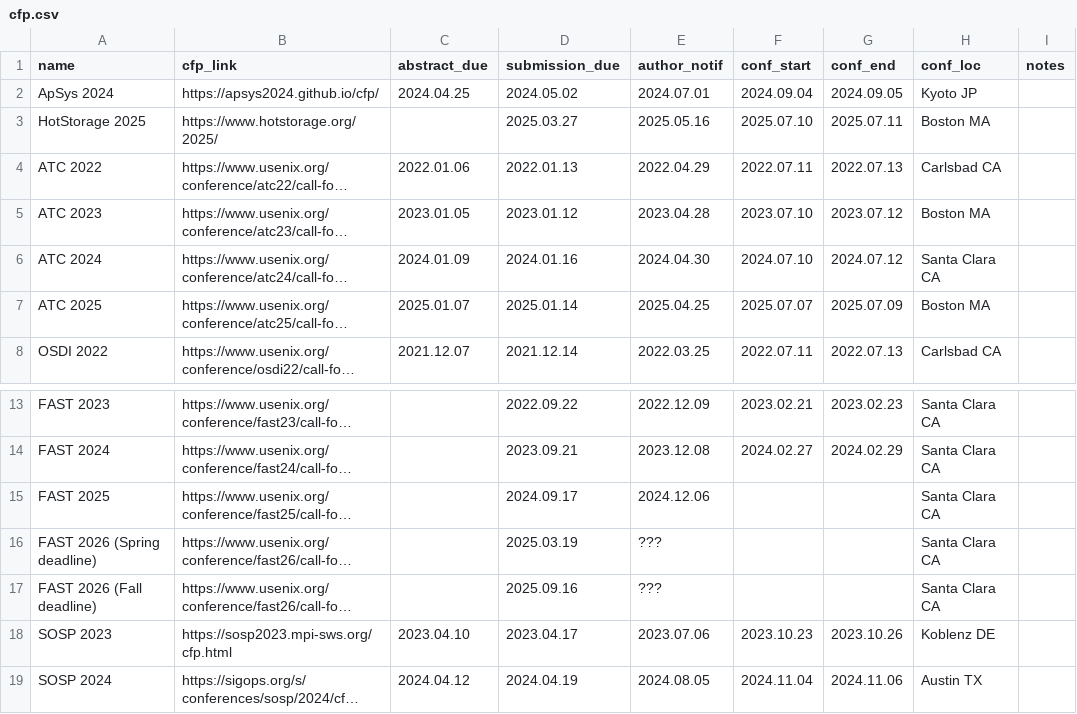
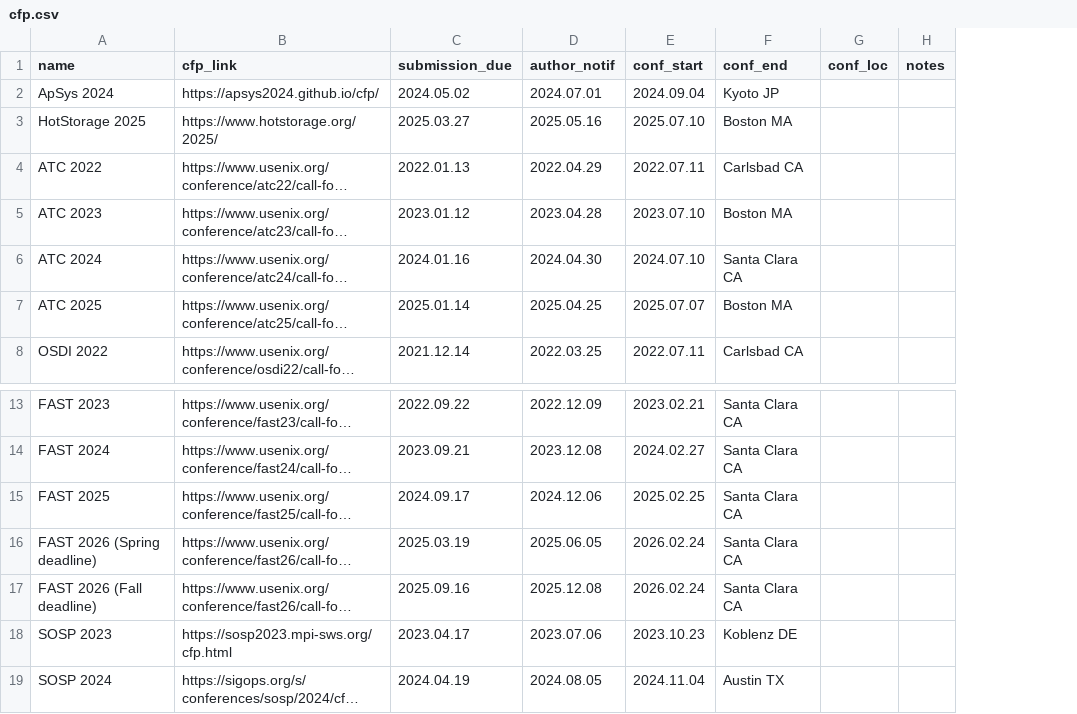
Before and after one commit to IsaacKhor/cscfp.org, a CSV file: cfp.csv, drawn as a sheet; only a part is shown, gaps mark what is left out; long unchanged cells end in …; removed rows and columns are numbered as before the commit, all else as after; the diff names each change by its address in the sheet, - before the commit and + after, or states it on an @@ line.

Commit message:
change columns and sort

```diff
--- a/cfp.csv
+++ b/cfp.csv
-column C (abstract_due), rows 2-8: 2024.04.25 |  | 2022.01.06 | 2023.01.05 | 2024.01.09 | 2025.01.07 | 2021.12.07; rows 18-19: 2023.04.10 | 2024.04.12
-column G (conf_end), rows 2-8: 2024.09.05 | 2025.07.11 | 2022.07.13 | 2023.07.12 | 2024.07.12 | 2025.07.09 | 2022.07.13; rows 13-19: 2023.02.23 | 2024.02.29 |  |  |  | 2023.10.26 | 2024.11.06
+column G (conf_loc), empty
-F1: conf_loc
+F1: conf_end
-E15 (conf_start): (empty)
+E15 (conf_start): 2025.02.25
-D16 (author_notif): ???
+D16 (author_notif): 2025.06.05
-E16:E17 (conf_start): (empty)
+E16:E17 (conf_start): 2026.02.24
-D17 (author_notif): ???
+D17 (author_notif): 2025.12.08
```
Also changed, not shown: 1 other file.
